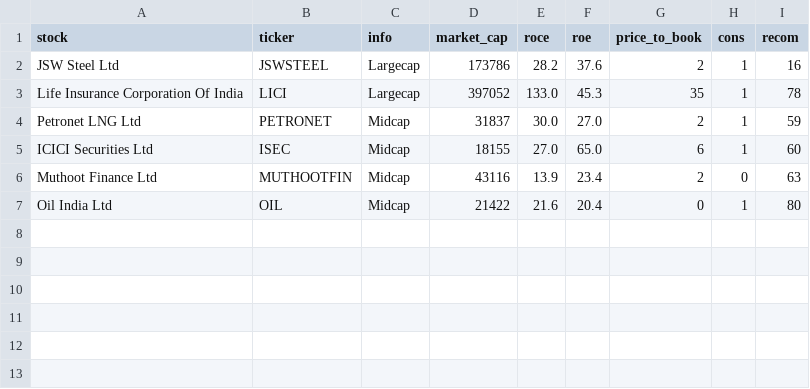
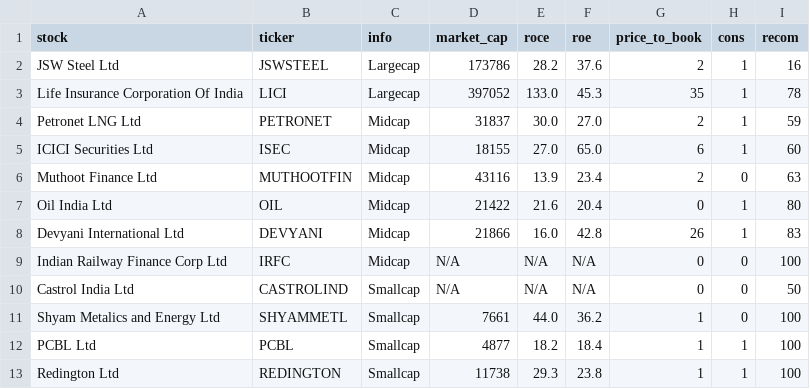
Before and after one commit to P0W/stock-recommendations, a CSV file: results.csv, drawn as a sheet; the diff names each change by its address in the sheet, - before the commit and + after, or states it on an @@ line.

```diff
--- a/results.csv
+++ b/results.csv
+row 8: Devyani International Ltd | DEVYANI | Midcap | 21866 | 16.0 | 42.8 | 26 | 1 | 83
+row 9: Indian Railway Finance Corp Ltd | IRFC | Midcap | N/A | N/A | N/A | 0 | 0 | 100
+row 10: Castrol India Ltd | CASTROLIND | Smallcap | N/A | N/A | N/A | 0 | 0 | 50
+row 11: Shyam Metalics and Energy Ltd | SHYAMMETL | Smallcap | 7661 | 44.0 | 36.2 | 1 | 0 | 100
+row 12: PCBL Ltd | PCBL | Smallcap | 4877 | 18.2 | 18.4 | 1 | 1 | 100
+row 13: Redington Ltd | REDINGTON | Smallcap | 11738 | 29.3 | 23.8 | 1 | 1 | 100
```
Also changed, not shown: 1 other file.
